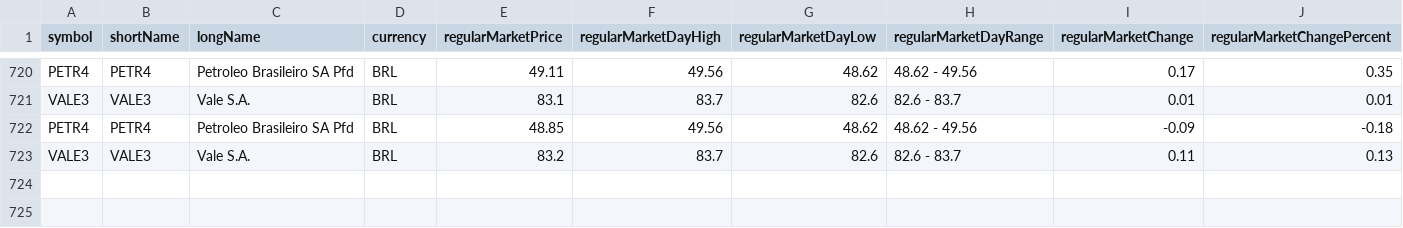
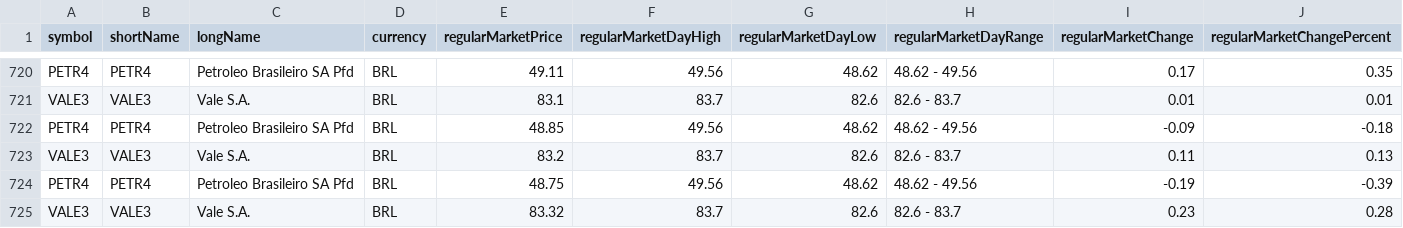
Before and after one commit to nelsoneltz/stock_monitor_bot, a CSV file: stock_data.csv, drawn as a sheet; only a part is shown, gaps mark what is left out; rows hold the shown columns only; the diff names each change by its address in the sheet, - before the commit and + after, or states it on an @@ line.

```diff
--- a/stock_data.csv
+++ b/stock_data.csv
+row 724: PETR4 | PETR4 | Petroleo Brasileiro SA Pfd | BRL | 48.75 | 49.56 | 48.62 | 48.62 - 49.56 | -0.19 | -0.39
+row 725: VALE3 | VALE3 | Vale S.A. | BRL | 83.32 | 83.7 | 82.6 | 82.6 - 83.7 | 0.23 | 0.28
```
Also changed, not shown: 3 other files.
